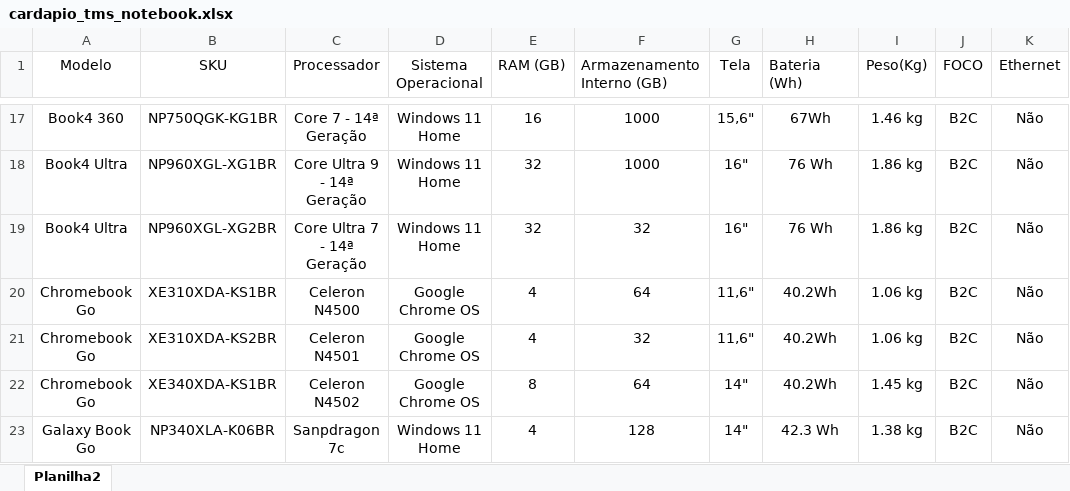
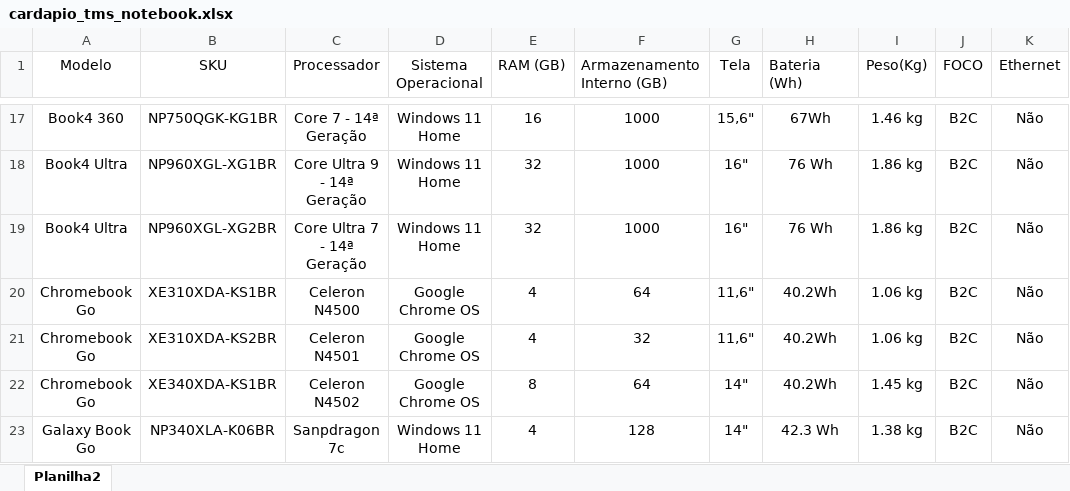
Before and after one commit to FelipeTMS/cardapioTMS, an Excel workbook: cardapio_tms_notebook.xlsx, sheet Planilha2, drawn as a sheet; only a part is shown, gaps mark what is left out; values as stored, in another font and other column widths than the file's, no borders; the diff names each change by its address in the sheet, - before the commit and + after, or states it on an @@ line.

Commit message:
Update cardapio_tms_notebook.xlsx

```diff
--- a/cardapio_tms_notebook.xlsx (sheet Planilha2)
+++ b/cardapio_tms_notebook.xlsx (sheet Planilha2)
-F19 (Armazenamento Interno (GB)): 32
+F19 (Armazenamento Interno (GB)): 1000
```
